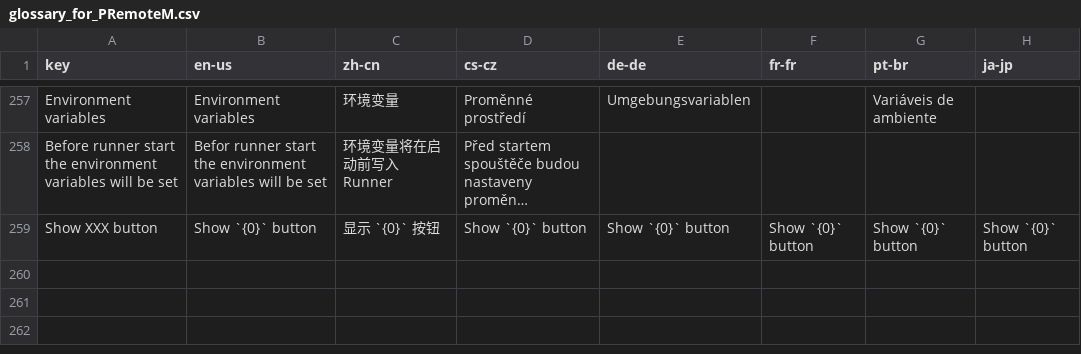
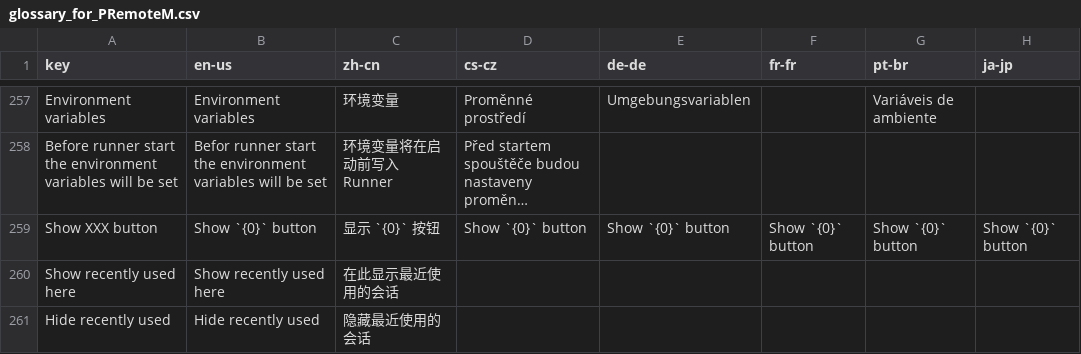
Before and after one commit to 1Remote/1Remote, a CSV file: Ui/Resources/Languages/glossary_for_PRemoteM.csv, drawn as a sheet; only a part is shown, gaps mark what is left out; long unchanged cells end in …; the diff names each change by its address in the sheet, - before the commit and + after, or states it on an @@ line.

```diff
--- a/Ui/Resources/Languages/glossary_for_PRemoteM.csv
+++ b/Ui/Resources/Languages/glossary_for_PRemoteM.csv
+row 260: Show recently used here | Show recently used here | 在此显示最近使用的会话
+row 261: Hide recently used | Hide recently used | 隐藏最近使用的会话
```
Also changed, not shown: Ui/Resources/Languages/glossary_for_PRemoteM_translated_by_google.csv, 41 other files.
